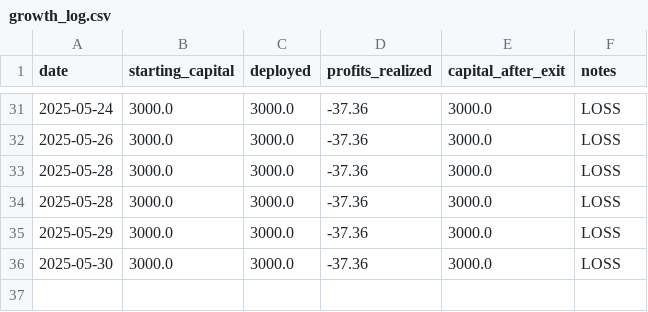
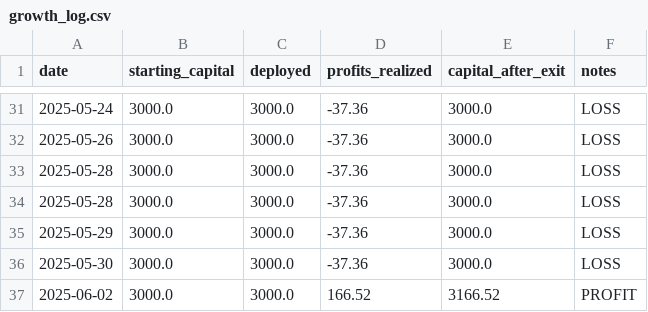
Before and after one commit to naveenstar3/Dhanbot_Trading, a CSV file: dhan_autotrader/growth_log.csv, drawn as a sheet; only a part is shown, gaps mark what is left out.

```diff
--- a/dhan_autotrader/growth_log.csv
+++ b/dhan_autotrader/growth_log.csv
@@ -36 +36,2 @@ date,starting_capital,deployed,profits_realized,capital_after_exit,notes
 2025-05-30,3000.0,3000.0,-37.36,3000.0,LOSS
+2025-06-02,3000.0,3000.0,166.52,3166.52,PROFIT
```
Also changed, not shown: dhan_autotrader/dynamic_stock_list.csv, dhan_autotrader/filter_summary_log.csv, 12 other files.
